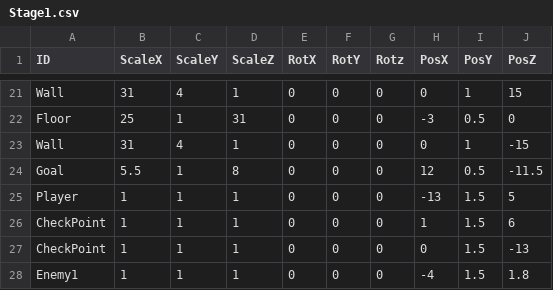
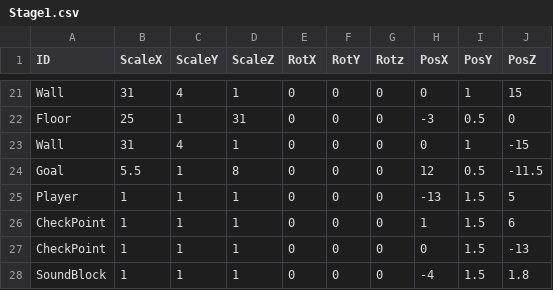
Before and after one commit to suzukiryoya/tenonaruhoue, a CSV file: FullSample100/media/Stage1.csv, drawn as a sheet; only a part is shown, gaps mark what is left out.

Commit message:
追加した敵を誘導装置に変更

```diff
--- a/FullSample100/media/Stage1.csv
+++ b/FullSample100/media/Stage1.csv
@@ -27,2 +27,2 @@ CheckPoint,1,1,1,0,0,0,1,1.5,6
 CheckPoint,1,1,1,0,0,0,0,1.5,-13
-Enemy1,1,1,1,0,0,0,-4,1.5,1.8
+SoundBlock,1,1,1,0,0,0,-4,1.5,1.8
```
